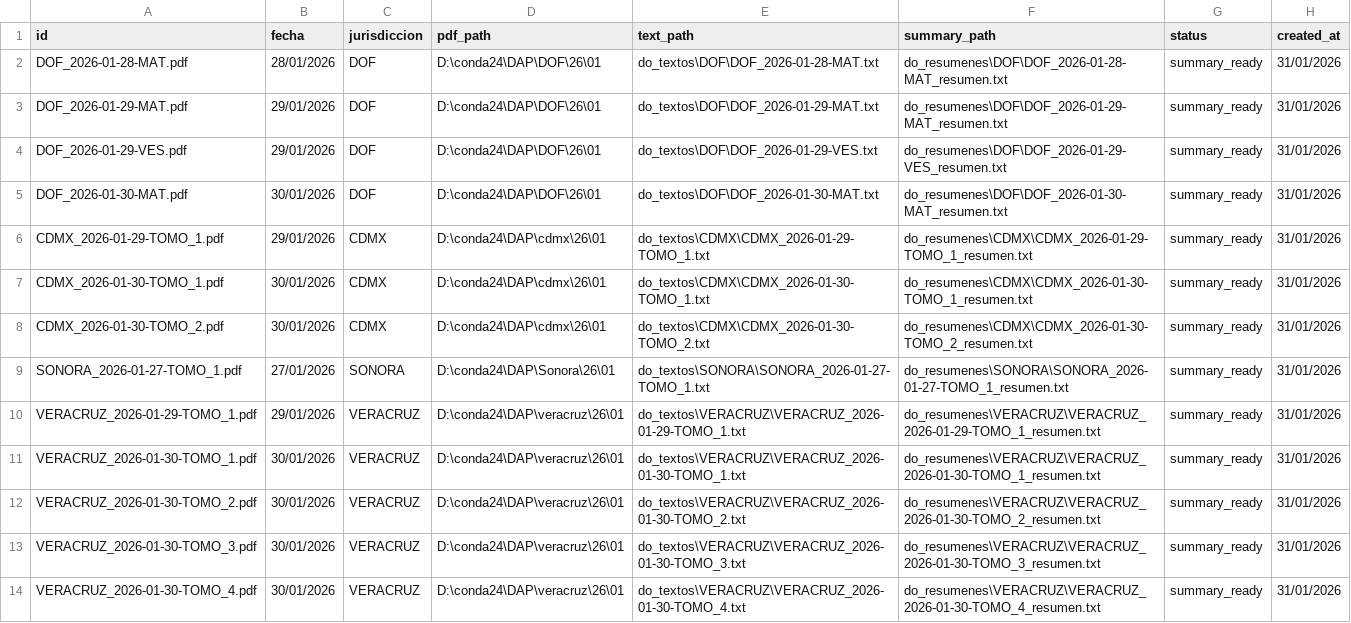
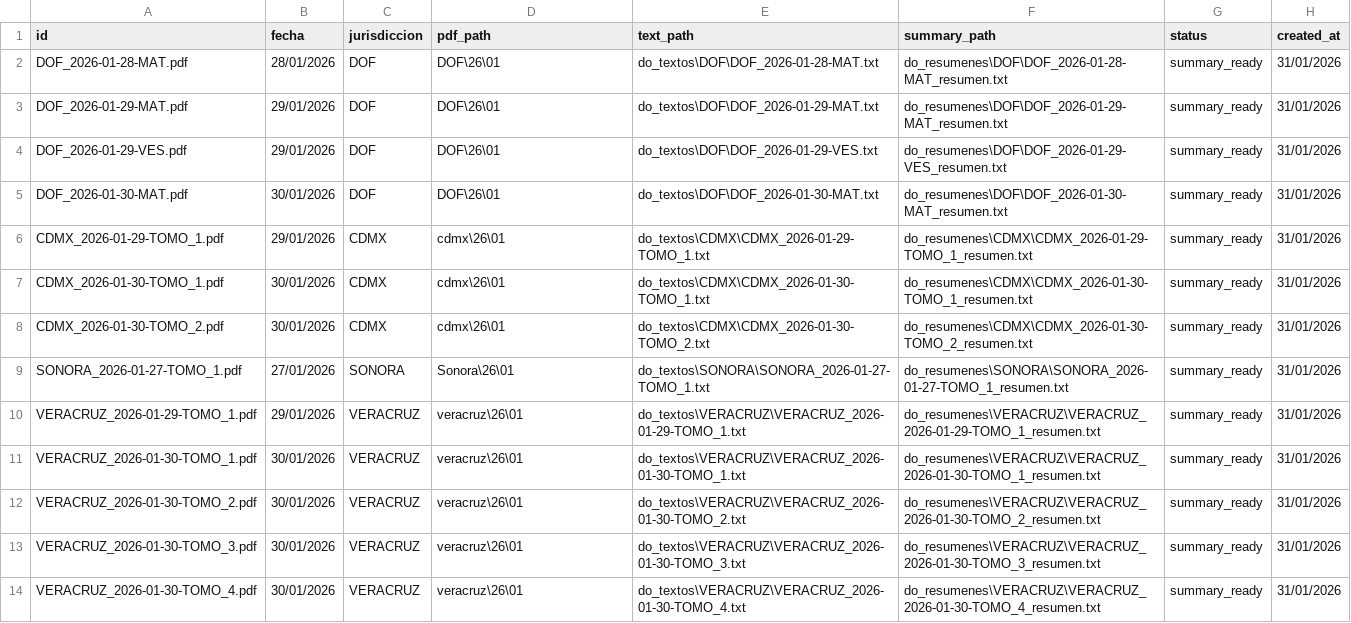
Before and after one commit to ldsanvid/monitoreoplus_dap, a CSV file: do_index.csv, drawn as a sheet.

Commit message:
Fix pdf_path to be relative for Render

```diff
--- a/do_index.csv
+++ b/do_index.csv
@@ -1,14 +1,14 @@
 id,fecha,jurisdiccion,pdf_path,text_path,summary_path,status,created_at
-DOF_2026-01-28-MAT.pdf,28/01/2026,DOF,D:\conda24\DAP\DOF\26\01,do_textos\DOF\DOF_2026-01-28-MAT.txt,do_resumenes\DOF\DOF_2026-01-28-MAT_resumen.txt,summary_ready,31/01/2026
-DOF_2026-01-29-MAT.pdf,29/01/2026,DOF,D:\conda24\DAP\DOF\26\01,do_textos\DOF\DOF_2026-01-29-MAT.txt,do_resumenes\DOF\DOF_2026-01-29-MAT_resumen.txt,summary_ready,31/01/2026
-DOF_2026-01-29-VES.pdf,29/01/2026,DOF,D:\conda24\DAP\DOF\26\01,do_textos\DOF\DOF_2026-01-29-VES.txt,do_resumenes\DOF\DOF_2026-01-29-VES_resumen.txt,summary_ready,31/01/2026
-DOF_2026-01-30-MAT.pdf,30/01/2026,DOF,D:\conda24\DAP\DOF\26\01,do_textos\DOF\DOF_2026-01-30-MAT.txt,do_resumenes\DOF\DOF_2026-01-30-MAT_resumen.txt,summary_ready,31/01/2026
-CDMX_2026-01-29-TOMO_1.pdf,29/01/2026,CDMX,D:\conda24\DAP\cdmx\26\01,do_textos\CDMX\CDMX_2026-01-29-TOMO_1.txt,do_resumenes\CDMX\CDMX_2026-01-29-TOMO_1_resumen.txt,summary_ready,31/01/2026
-CDMX_2026-01-30-TOMO_1.pdf,30/01/2026,CDMX,D:\conda24\DAP\cdmx\26\01,do_textos\CDMX\CDMX_2026-01-30-TOMO_1.txt,do_resumenes\CDMX\CDMX_2026-01-30-TOMO_1_resumen.txt,summary_ready,31/01/2026
-CDMX_2026-01-30-TOMO_2.pdf,30/01/2026,CDMX,D:\conda24\DAP\cdmx\26\01,do_textos\CDMX\CDMX_2026-01-30-TOMO_2.txt,do_resumenes\CDMX\CDMX_2026-01-30-TOMO_2_resumen.txt,summary_ready,31/01/2026
-SONORA_2026-01-27-TOMO_1.pdf,27/01/2026,SONORA,D:\conda24\DAP\Sonora\26\01,do_textos\SONORA\SONORA_2026-01-27-TOMO_1.txt,do_resumenes\SONORA\SONORA_2026-01-27-TOMO_1_resumen.txt,summary_ready,31/01/2026
-VERACRUZ_2026-01-29-TOMO_1.pdf,29/01/2026,VERACRUZ,D:\conda24\DAP\veracruz\26\01,do_textos\VERACRUZ\VERACRUZ_2026-01-29-TOMO_1.txt,do_resumenes\VERACRUZ\VERACRUZ_2026-01-29-TOMO_1_resumen.txt,summary_ready,31/01/2026
-VERACRUZ_2026-01-30-TOMO_1.pdf,30/01/2026,VERACRUZ,D:\conda24\DAP\veracruz\26\01,do_textos\VERACRUZ\VERACRUZ_2026-01-30-TOMO_1.txt,do_resumenes\VERACRUZ\VERACRUZ_2026-01-30-TOMO_1_resumen.txt,summary_ready,31/01/2026
-VERACRUZ_2026-01-30-TOMO_2.pdf,30/01/2026,VERACRUZ,D:\conda24\DAP\veracruz\26\01,do_textos\VERACRUZ\VERACRUZ_2026-01-30-TOMO_2.txt,do_resumenes\VERACRUZ\VERACRUZ_2026-01-30-TOMO_2_resumen.txt,summary_ready,31/01/2026
-VERACRUZ_2026-01-30-TOMO_3.pdf,30/01/2026,VERACRUZ,D:\conda24\DAP\veracruz\26\01,do_textos\VERACRUZ\VERACRUZ_2026-01-30-TOMO_3.txt,do_resumenes\VERACRUZ\VERACRUZ_2026-01-30-TOMO_3_resumen.txt,summary_ready,31/01/2026
-VERACRUZ_2026-01-30-TOMO_4.pdf,30/01/2026,VERACRUZ,D:\conda24\DAP\veracruz\26\01,do_textos\VERACRUZ\VERACRUZ_2026-01-30-TOMO_4.txt,do_resumenes\VERACRUZ\VERACRUZ_2026-01-30-TOMO_4_resumen.txt,summary_ready,31/01/2026
+DOF_2026-01-28-MAT.pdf,28/01/2026,DOF,DOF\26\01,do_textos\DOF\DOF_2026-01-28-MAT.txt,do_resumenes\DOF\DOF_2026-01-28-MAT_resumen.txt,summary_ready,31/01/2026
+DOF_2026-01-29-MAT.pdf,29/01/2026,DOF,DOF\26\01,do_textos\DOF\DOF_2026-01-29-MAT.txt,do_resumenes\DOF\DOF_2026-01-29-MAT_resumen.txt,summary_ready,31/01/2026
+DOF_2026-01-29-VES.pdf,29/01/2026,DOF,DOF\26\01,do_textos\DOF\DOF_2026-01-29-VES.txt,do_resumenes\DOF\DOF_2026-01-29-VES_resumen.txt,summary_ready,31/01/2026
+DOF_2026-01-30-MAT.pdf,30/01/2026,DOF,DOF\26\01,do_textos\DOF\DOF_2026-01-30-MAT.txt,do_resumenes\DOF\DOF_2026-01-30-MAT_resumen.txt,summary_ready,31/01/2026
+CDMX_2026-01-29-TOMO_1.pdf,29/01/2026,CDMX,cdmx\26\01,do_textos\CDMX\CDMX_2026-01-29-TOMO_1.txt,do_resumenes\CDMX\CDMX_2026-01-29-TOMO_1_resumen.txt,summary_ready,31/01/2026
+CDMX_2026-01-30-TOMO_1.pdf,30/01/2026,CDMX,cdmx\26\01,do_textos\CDMX\CDMX_2026-01-30-TOMO_1.txt,do_resumenes\CDMX\CDMX_2026-01-30-TOMO_1_resumen.txt,summary_ready,31/01/2026
+CDMX_2026-01-30-TOMO_2.pdf,30/01/2026,CDMX,cdmx\26\01,do_textos\CDMX\CDMX_2026-01-30-TOMO_2.txt,do_resumenes\CDMX\CDMX_2026-01-30-TOMO_2_resumen.txt,summary_ready,31/01/2026
+SONORA_2026-01-27-TOMO_1.pdf,27/01/2026,SONORA,Sonora\26\01,do_textos\SONORA\SONORA_2026-01-27-TOMO_1.txt,do_resumenes\SONORA\SONORA_2026-01-27-TOMO_1_resumen.txt,summary_ready,31/01/2026
+VERACRUZ_2026-01-29-TOMO_1.pdf,29/01/2026,VERACRUZ,veracruz\26\01,do_textos\VERACRUZ\VERACRUZ_2026-01-29-TOMO_1.txt,do_resumenes\VERACRUZ\VERACRUZ_2026-01-29-TOMO_1_resumen.txt,summary_ready,31/01/2026
+VERACRUZ_2026-01-30-TOMO_1.pdf,30/01/2026,VERACRUZ,veracruz\26\01,do_textos\VERACRUZ\VERACRUZ_2026-01-30-TOMO_1.txt,do_resumenes\VERACRUZ\VERACRUZ_2026-01-30-TOMO_1_resumen.txt,summary_ready,31/01/2026
+VERACRUZ_2026-01-30-TOMO_2.pdf,30/01/2026,VERACRUZ,veracruz\26\01,do_textos\VERACRUZ\VERACRUZ_2026-01-30-TOMO_2.txt,do_resumenes\VERACRUZ\VERACRUZ_2026-01-30-TOMO_2_resumen.txt,summary_ready,31/01/2026
+VERACRUZ_2026-01-30-TOMO_3.pdf,30/01/2026,VERACRUZ,veracruz\26\01,do_textos\VERACRUZ\VERACRUZ_2026-01-30-TOMO_3.txt,do_resumenes\VERACRUZ\VERACRUZ_2026-01-30-TOMO_3_resumen.txt,summary_ready,31/01/2026
+VERACRUZ_2026-01-30-TOMO_4.pdf,30/01/2026,VERACRUZ,veracruz\26\01,do_textos\VERACRUZ\VERACRUZ_2026-01-30-TOMO_4.txt,do_resumenes\VERACRUZ\VERACRUZ_2026-01-30-TOMO_4_resumen.txt,summary_ready,31/01/2026
```
